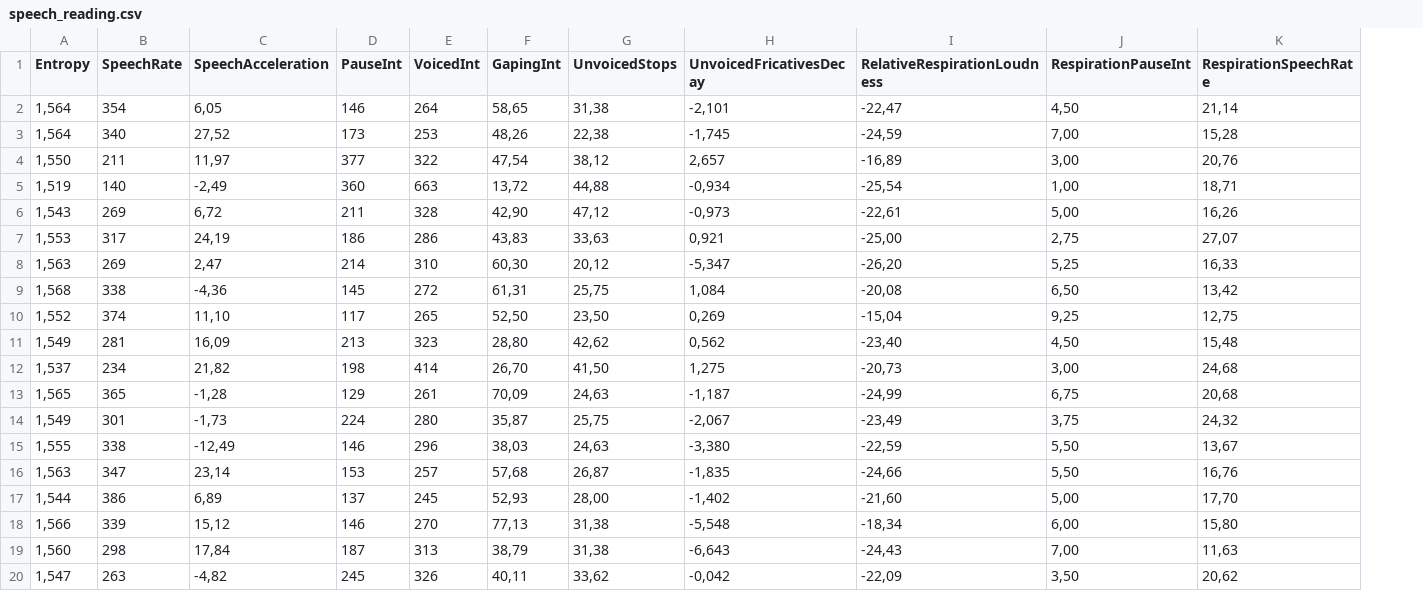
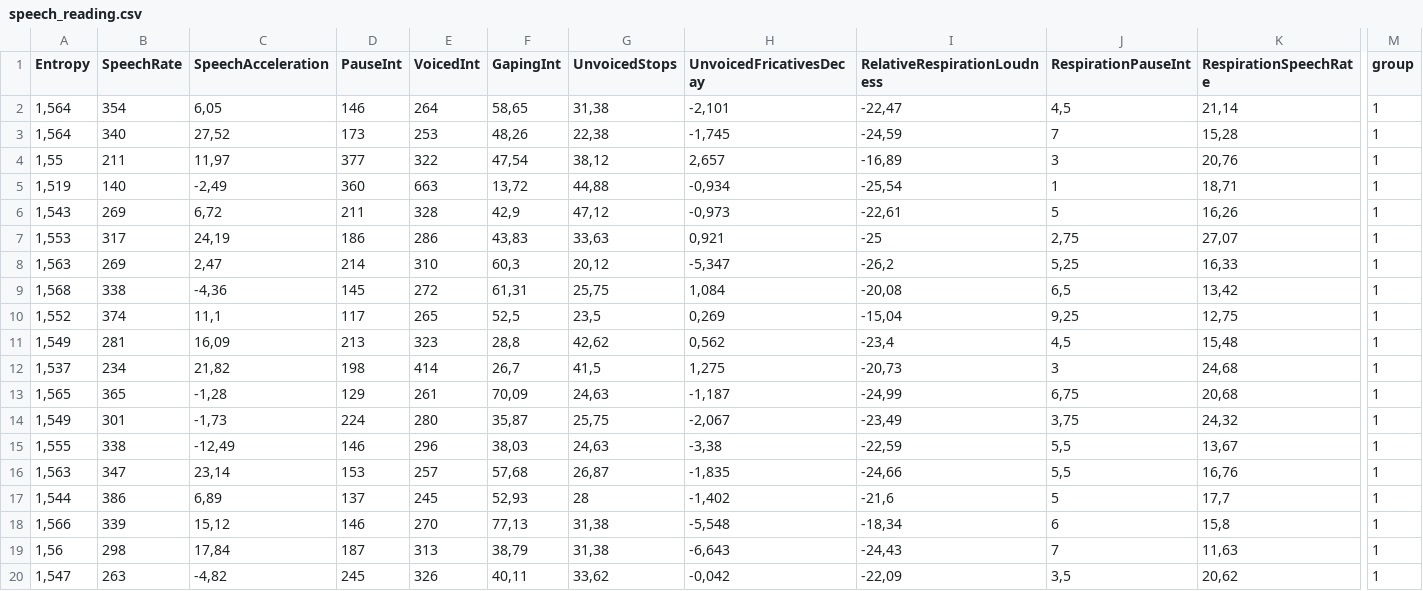
Before and after one commit to JanLubojacky/AEDA_semestralka, a CSV file: data/speech_reading.csv, drawn as a sheet; only a part is shown, gaps mark what is left out; the diff covers the shown part only; the diff names each change by its address in the sheet, - before the commit and + after, or states it on an @@ line.

```diff
--- a/data/speech_reading.csv
+++ b/data/speech_reading.csv
+column M (group), rows 2-20: all 1
-J2 (RespirationPauseInt): 4,50
+J2 (RespirationPauseInt): 4,5
-J3 (RespirationPauseInt): 7,00
+J3 (RespirationPauseInt): 7
-A4 (Entropy): 1,550
+A4 (Entropy): 1,55
-J4 (RespirationPauseInt): 3,00
+J4 (RespirationPauseInt): 3
-J5 (RespirationPauseInt): 1,00
+J5 (RespirationPauseInt): 1
-F6 (GapingInt): 42,90
+F6 (GapingInt): 42,9
-J6 (RespirationPauseInt): 5,00
+J6 (RespirationPauseInt): 5
-I7 (RelativeRespirationLoudness): -25,00
+I7 (RelativeRespirationLoudness): -25
-F8 (GapingInt): 60,30
+F8 (GapingInt): 60,3
-I8 (RelativeRespirationLoudness): -26,20
+I8 (RelativeRespirationLoudness): -26,2
-J9 (RespirationPauseInt): 6,50
+J9 (RespirationPauseInt): 6,5
-C10 (SpeechAcceleration): 11,10
+C10 (SpeechAcceleration): 11,1
-F10 (GapingInt): 52,50
+F10 (GapingInt): 52,5
-G10 (UnvoicedStops): 23,50
+G10 (UnvoicedStops): 23,5
-F11 (GapingInt): 28,80
+F11 (GapingInt): 28,8
-I11 (RelativeRespirationLoudness): -23,40
+I11 (RelativeRespirationLoudness): -23,4
-J11 (RespirationPauseInt): 4,50
+J11 (RespirationPauseInt): 4,5
-F12 (GapingInt): 26,70
+F12 (GapingInt): 26,7
-G12 (UnvoicedStops): 41,50
+G12 (UnvoicedStops): 41,5
-J12 (RespirationPauseInt): 3,00
+J12 (RespirationPauseInt): 3
-H15 (UnvoicedFricativesDecay): -3,380
+H15 (UnvoicedFricativesDecay): -3,38
-J15:J16 (RespirationPauseInt): 5,50
+J15:J16 (RespirationPauseInt): 5,5
-G17 (UnvoicedStops): 28,00
+G17 (UnvoicedStops): 28
-I17 (RelativeRespirationLoudness): -21,60
+I17 (RelativeRespirationLoudness): -21,6
-J17 (RespirationPauseInt): 5,00
+J17 (RespirationPauseInt): 5
-K17 (RespirationSpeechRate): 17,70
+K17 (RespirationSpeechRate): 17,7
-J18 (RespirationPauseInt): 6,00
+J18 (RespirationPauseInt): 6
-K18 (RespirationSpeechRate): 15,80
+K18 (RespirationSpeechRate): 15,8
-A19 (Entropy): 1,560
+A19 (Entropy): 1,56
-J19 (RespirationPauseInt): 7,00
+J19 (RespirationPauseInt): 7
-J20 (RespirationPauseInt): 3,50
+J20 (RespirationPauseInt): 3,5
```
Also changed, not shown: 157 edited cells elsewhere in this file, data/all_except_speech.csv, data/speech_monologue.csv, 2 other files.
